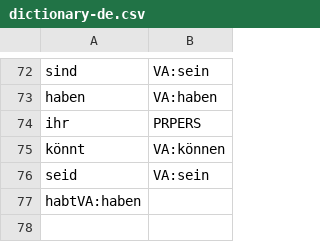
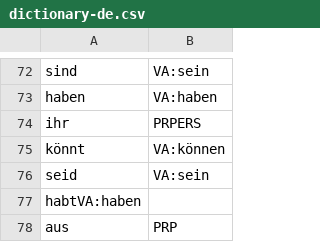
Before and after one commit to axel-klinger/antlr-nlp-test, a CSV file: dictionary-de.csv, drawn as a sheet; only a part is shown, gaps mark what is left out.

Commit message:
Update dictionary-de.csv

```diff
--- a/dictionary-de.csv
+++ b/dictionary-de.csv
@@ -77 +77,2 @@ seid;VA:sein
 habtVA:haben
+aus;PRP
```
